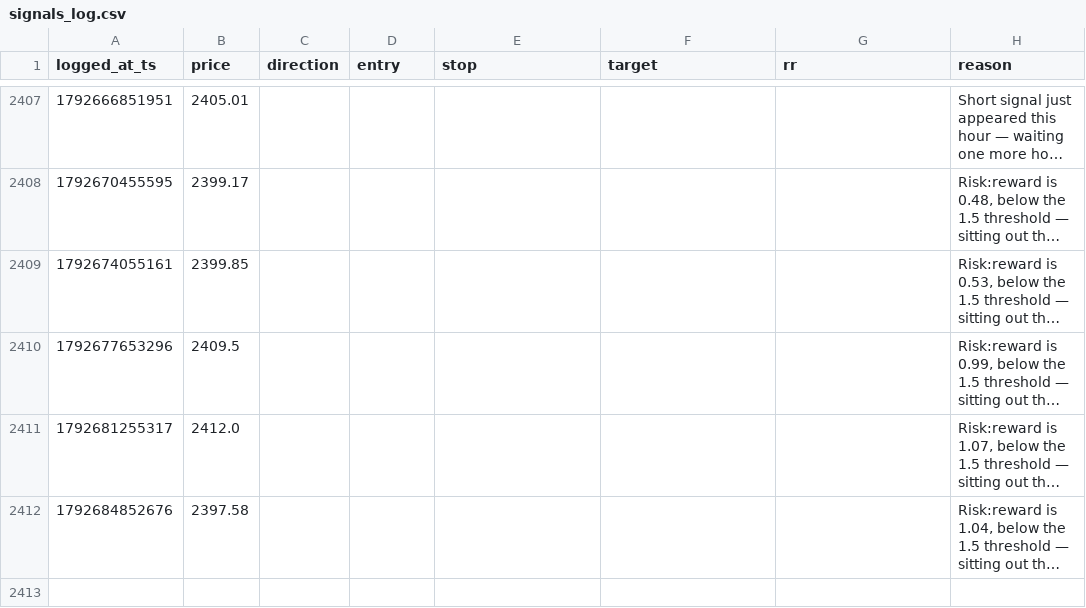
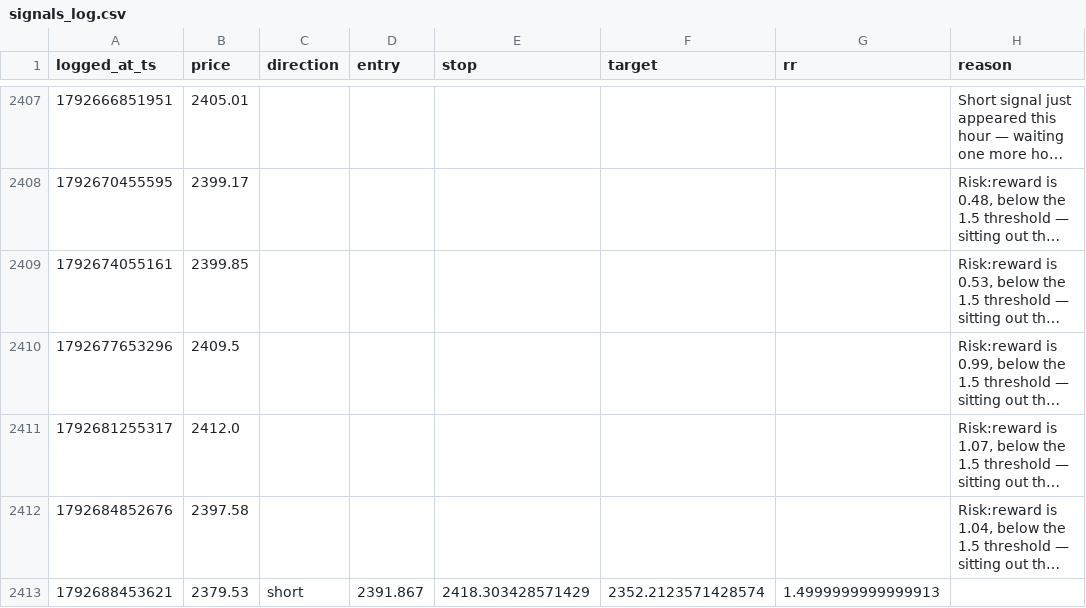
Before and after one commit to mitchielpy-blip/ETH-report-bot, a CSV file: signals_log.csv, drawn as a sheet; only a part is shown, gaps mark what is left out; long unchanged cells end in …; the diff names each change by its address in the sheet, - before the commit and + after, or states it on an @@ line.

```diff
--- a/signals_log.csv
+++ b/signals_log.csv
+row 2413: 1792688453621 | 2379.53 | short | 2391.867 | 2418.303428571429 | 2352.2123571428574 | 1.4999999999999913
```
Also changed, not shown: signals_log_btc.csv, signals_log_sol.csv, 1 other file.
